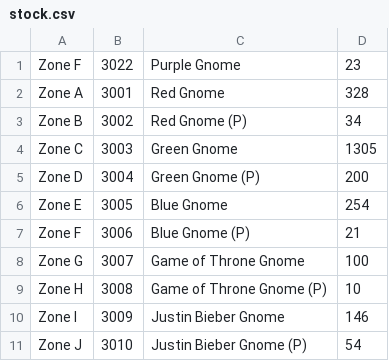
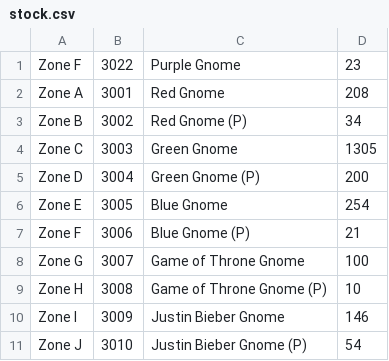
Before and after one commit to NicolasOlvirri/NBGardens, a CSV file: src/com/WOTS/data/stock.csv, drawn as a sheet.

```diff
--- a/src/com/WOTS/data/stock.csv
+++ b/src/com/WOTS/data/stock.csv
@@ -1,3 +1,3 @@
 Zone F, 3022, Purple Gnome, 23
-Zone A, 3001, Red Gnome, 328
+Zone A, 3001, Red Gnome, 208
 Zone B, 3002, Red Gnome (P), 34
```
Also changed, not shown: 5 other files.
